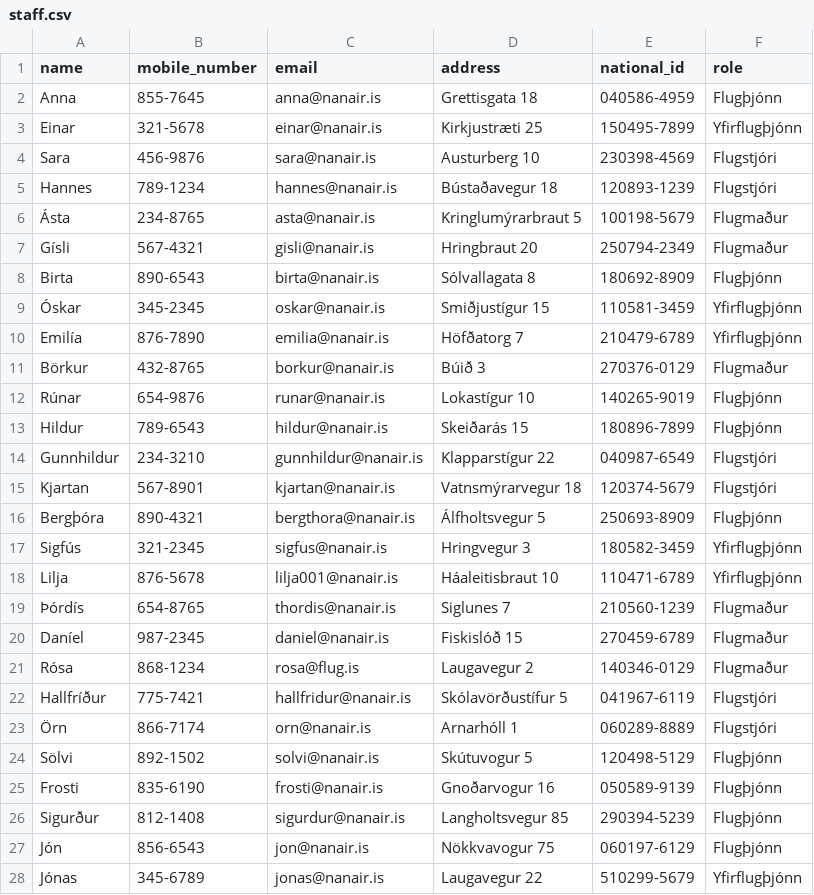
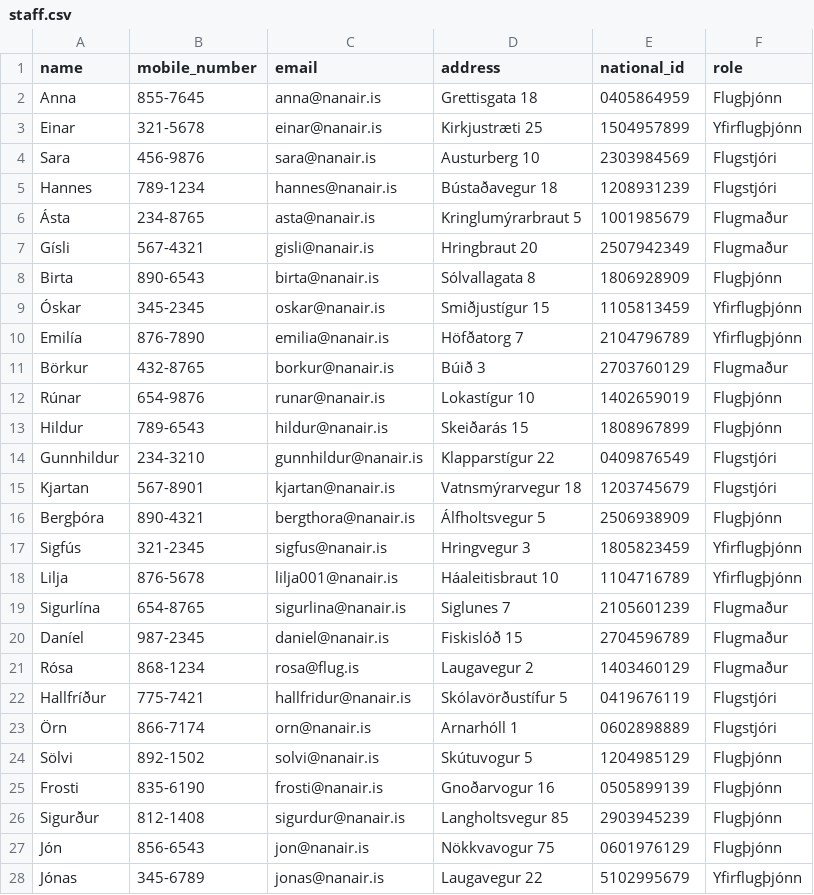
Before and after one commit to boggiben/NaN-Air, a CSV file: files/staff.csv, drawn as a sheet; only a part is shown; the diff covers the shown part only.

```diff
--- a/files/staff.csv
+++ b/files/staff.csv
@@ -1,28 +1,28 @@
 name,mobile_number,email,address,national_id,role
-Anna,855-7645,anna@nanair.is,Grettisgata 18,040586-4959,Flugþjónn
-Einar,321-5678,einar@nanair.is,Kirkjustræti 25,150495-7899,Yfirflugþjónn
-Sara,456-9876,sara@nanair.is,Austurberg 10,230398-4569,Flugstjóri
-Hannes,789-1234,hannes@nanair.is,Bústaðavegur 18,120893-1239,Flugstjóri
-Ásta,234-8765,asta@nanair.is,Kringlumýrarbraut 5,100198-5679,Flugmaður
-Gísli,567-4321,gisli@nanair.is,Hringbraut 20,250794-2349,Flugmaður
-Birta,890-6543,birta@nanair.is,Sólvallagata 8,180692-8909,Flugþjónn
-Óskar,345-2345,oskar@nanair.is,Smiðjustígur 15,110581-3459,Yfirflugþjónn
-Emilía,876-7890,emilia@nanair.is,Höfðatorg 7,210479-6789,Yfirflugþjónn
-Börkur,432-8765,borkur@nanair.is,Búið 3,270376-0129,Flugmaður
-Rúnar,654-9876,runar@nanair.is,Lokastígur 10,140265-9019,Flugþjónn
-Hildur,789-6543,hildur@nanair.is,Skeiðarás 15,180896-7899,Flugþjónn
-Gunnhildur,234-3210,gunnhildur@nanair.is,Klapparstígur 22,040987-6549,Flugstjóri
-Kjartan,567-8901,kjartan@nanair.is,Vatnsmýrarvegur 18,120374-5679,Flugstjóri
-Bergþóra,890-4321,bergthora@nanair.is,Álfholtsvegur 5,250693-8909,Flugþjónn
-Sigfús,321-2345,sigfus@nanair.is,Hringvegur 3,180582-3459,Yfirflugþjónn
-Lilja,876-5678,lilja001@nanair.is,Háaleitisbraut 10,110471-6789,Yfirflugþjónn
-Þórdís,654-8765,thordis@nanair.is,Siglunes 7,210560-1239,Flugmaður
-Daníel,987-2345,daniel@nanair.is,Fiskislóð 15,270459-6789,Flugmaður
-Rósa,868-1234,rosa@flug.is,Laugavegur 2,140346-0129,Flugmaður
-Hallfríður,775-7421,hallfridur@nanair.is,Skólavörðustífur 5,041967-6119,Flugstjóri
-Örn,866-7174,orn@nanair.is,Arnarhóll 1,060289-8889,Flugstjóri
-Sölvi,892-1502,solvi@nanair.is,Skútuvogur 5,120498-5129,Flugþjónn
-Frosti,835-6190,frosti@nanair.is,Gnoðarvogur 16,050589-9139,Flugþjónn
-Sigurður,812-1408,sigurdur@nanair.is,Langholtsvegur 85,290394-5239,Flugþjónn
-Jón,856-6543,jon@nanair.is,Nökkvavogur 75,060197-6129,Flugþjónn
-Jónas,345-6789,jonas@nanair.is,Laugavegur 22,510299-5679,Yfirflugþjónn
+Anna,855-7645,anna@nanair.is,Grettisgata 18,0405864959,Flugþjónn
+Einar,321-5678,einar@nanair.is,Kirkjustræti 25,1504957899,Yfirflugþjónn
+Sara,456-9876,sara@nanair.is,Austurberg 10,2303984569,Flugstjóri
+Hannes,789-1234,hannes@nanair.is,Bústaðavegur 18,1208931239,Flugstjóri
+Ásta,234-8765,asta@nanair.is,Kringlumýrarbraut 5,1001985679,Flugmaður
+Gísli,567-4321,gisli@nanair.is,Hringbraut 20,2507942349,Flugmaður
+Birta,890-6543,birta@nanair.is,Sólvallagata 8,1806928909,Flugþjónn
+Óskar,345-2345,oskar@nanair.is,Smiðjustígur 15,1105813459,Yfirflugþjónn
+Emilía,876-7890,emilia@nanair.is,Höfðatorg 7,2104796789,Yfirflugþjónn
+Börkur,432-8765,borkur@nanair.is,Búið 3,2703760129,Flugmaður
+Rúnar,654-9876,runar@nanair.is,Lokastígur 10,1402659019,Flugþjónn
+Hildur,789-6543,hildur@nanair.is,Skeiðarás 15,1808967899,Flugþjónn
+Gunnhildur,234-3210,gunnhildur@nanair.is,Klapparstígur 22,0409876549,Flugstjóri
+Kjartan,567-8901,kjartan@nanair.is,Vatnsmýrarvegur 18,1203745679,Flugstjóri
+Bergþóra,890-4321,bergthora@nanair.is,Álfholtsvegur 5,2506938909,Flugþjónn
+Sigfús,321-2345,sigfus@nanair.is,Hringvegur 3,1805823459,Yfirflugþjónn
+Lilja,876-5678,lilja001@nanair.is,Háaleitisbraut 10,1104716789,Yfirflugþjónn
+Sigurlína,654-8765,sigurlina@nanair.is,Siglunes 7,2105601239,Flugmaður
+Daníel,987-2345,daniel@nanair.is,Fiskislóð 15,2704596789,Flugmaður
+Rósa,868-1234,rosa@flug.is,Laugavegur 2,1403460129,Flugmaður
+Hallfríður,775-7421,hallfridur@nanair.is,Skólavörðustífur 5,0419676119,Flugstjóri
+Örn,866-7174,orn@nanair.is,Arnarhóll 1,0602898889,Flugstjóri
+Sölvi,892-1502,solvi@nanair.is,Skútuvogur 5,1204985129,Flugþjónn
+Frosti,835-6190,frosti@nanair.is,Gnoðarvogur 16,0505899139,Flugþjónn
+Sigurður,812-1408,sigurdur@nanair.is,Langholtsvegur 85,2903945239,Flugþjónn
+Jón,856-6543,jon@nanair.is,Nökkvavogur 75,0601976129,Flugþjónn
+Jónas,345-6789,jonas@nanair.is,Laugavegur 22,5102995679,Yfirflugþjónn
```
Also changed, not shown: 9 edited cells elsewhere in this file, 3 other files.
